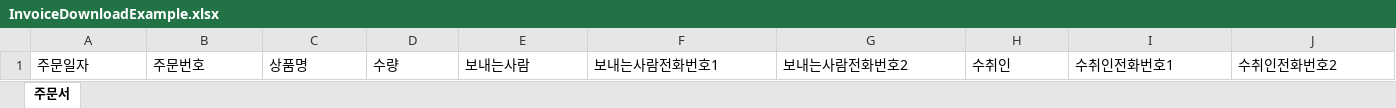
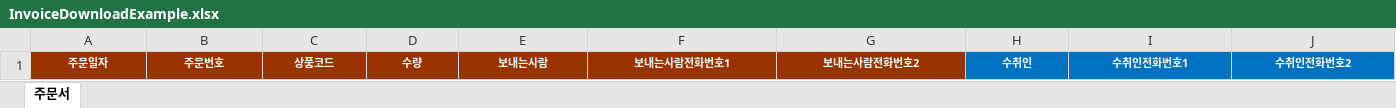
Before and after one commit to bigdaddy11/InvenM, an Excel workbook: public/InvoiceDownloadExample.xlsx, sheet 주문서, drawn as a sheet; only a part is shown; values as stored, in another font and other column widths than the file's, no borders; the diff covers the shown part only; the diff names each change by its address in the sheet, - before the commit and + after, or states it on an @@ line.

```diff
--- a/public/InvoiceDownloadExample.xlsx (sheet 주문서)
+++ b/public/InvoiceDownloadExample.xlsx (sheet 주문서)
-A1:G1 fill: none
+A1:G1 fill: #993300
@@ A1:J1 bold: off → on, text colour: black → #FFFFFF, text size: smaller, alignment: left → center @@
-C1: 상품명
+C1: 상품코드
-H1:J1 fill: none
+H1:J1 fill: #0070C0
```
Also changed, not shown: cell formats elsewhere in this sheet, 5 other files.
